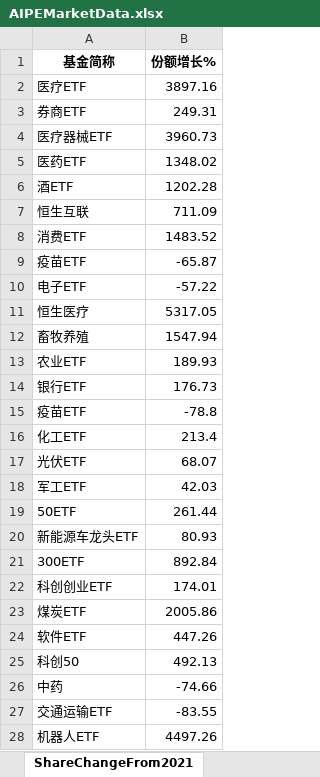
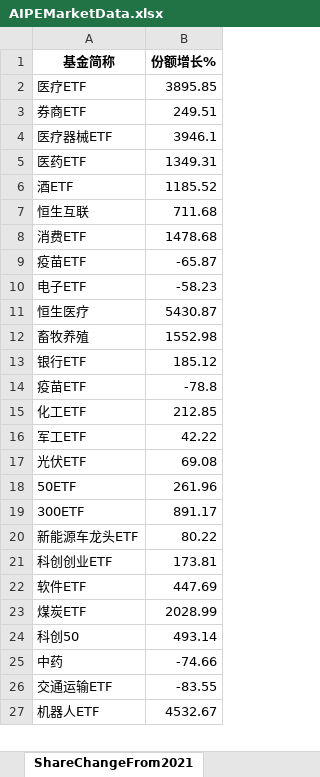
Before and after one commit to digital-era/AIPEMarketDashboard, an Excel workbook: AIPEMarketData.xlsx, sheet ShareChangeFrom2021, drawn as a sheet; only a part is shown; values as stored, in another font and other column widths than the file's, no borders; removed rows and columns are numbered as before the commit, all else as after; the diff covers the shown part only; the diff names each change by its address in the sheet, - before the commit and + after, or states it on an @@ line.

```diff
--- a/AIPEMarketData.xlsx (sheet ShareChangeFrom2021)
+++ b/AIPEMarketData.xlsx (sheet ShareChangeFrom2021)
-B2 (份额增长%): 3897.16
+B2 (份额增长%): 3895.85
-B3 (份额增长%): 249.31
+B3 (份额增长%): 249.51
-B4 (份额增长%): 3960.73
+B4 (份额增长%): 3946.1
-B5 (份额增长%): 1348.02
+B5 (份额增长%): 1349.31
-B6 (份额增长%): 1202.28
+B6 (份额增长%): 1185.52
-B7 (份额增长%): 711.09
+B7 (份额增长%): 711.68
-B8 (份额增长%): 1483.52
+B8 (份额增长%): 1478.68
-B10 (份额增长%): -57.22
+B10 (份额增长%): -58.23
-B11 (份额增长%): 5317.05
+B11 (份额增长%): 5430.87
-B12 (份额增长%): 1547.94
+B12 (份额增长%): 1552.98
-row 13: 农业ETF | 189.93
-B13 (份额增长%): 176.73
+B13 (份额增长%): 185.12
-B15 (份额增长%): 213.4
+B15 (份额增长%): 212.85
-row 17: 光伏ETF | 68.07
-B16 (份额增长%): 42.03
+B16 (份额增长%): 42.22
+row 17: 光伏ETF | 69.08
-B18 (份额增长%): 261.44
+B18 (份额增长%): 261.96
-row 20: 新能源车龙头ETF | 80.93
-B19 (份额增长%): 892.84
+B19 (份额增长%): 891.17
+row 20: 新能源车龙头ETF | 80.22
-B21 (份额增长%): 174.01
+B21 (份额增长%): 173.81
-row 23: 煤炭ETF | 2005.86
-B22 (份额增长%): 447.26
+B22 (份额增长%): 447.69
+row 23: 煤炭ETF | 2028.99
-B24 (份额增长%): 492.13
+B24 (份额增长%): 493.14
-B27 (份额增长%): 4497.26
+B27 (份额增长%): 4532.67
```
Also changed, not shown: 5 added rows, 6 removed rows and 26 edited cells elsewhere in this sheet, sheet DistributeHotIndustry, sheet PriceThisYearChange, sheet UDI_GDI_ThisYear, sheet TopStockIn5DaysMainFund, sheet PriceChangeFrom2021, sheet TopStockInTopPotScore, 7 more sheets, 1 other file.
